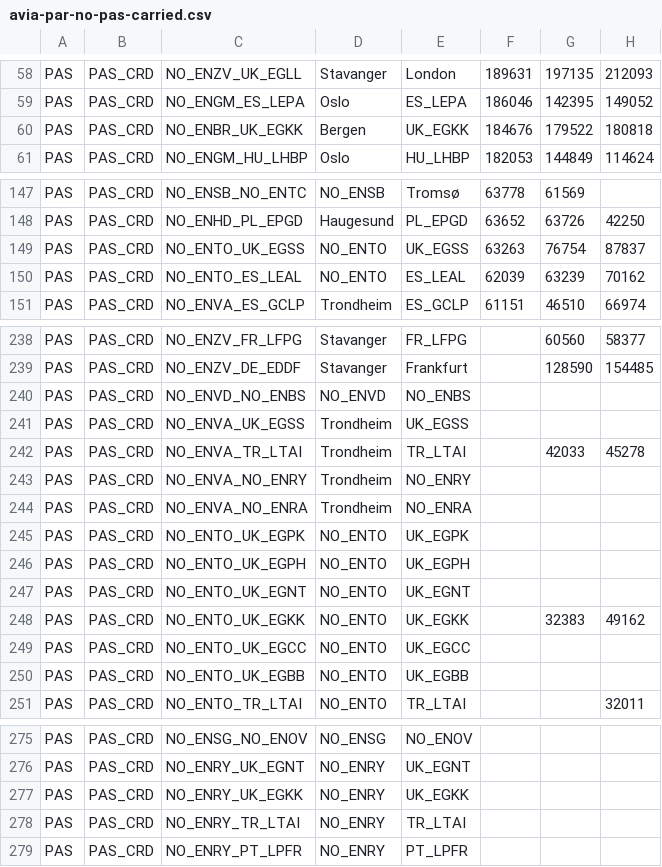
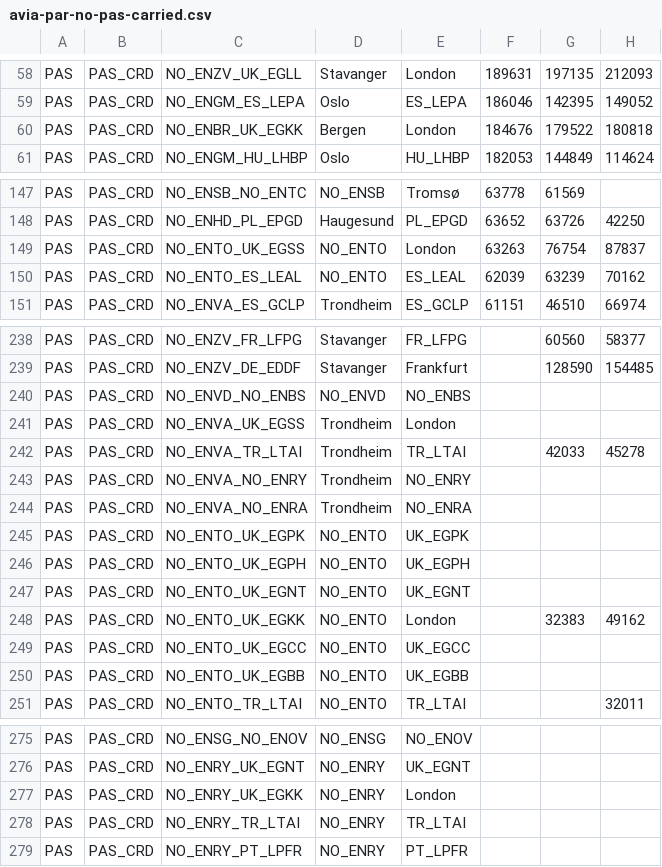
Before and after one commit to ivarref/clj-simple-chart, a CSV file: data/eurostat/avia-par-no-pas-carried.csv, drawn as a sheet; only a part is shown, gaps mark what is left out; the diff covers the shown part only; the diff names each change by its address in the sheet, - before the commit and + after, or states it on an @@ line.

```diff
--- a/data/eurostat/avia-par-no-pas-carried.csv
+++ b/data/eurostat/avia-par-no-pas-carried.csv
-E60: UK_EGKK
+E60: London
-E149: UK_EGSS
+E149: London
-E241: UK_EGSS
+E241: London
-E248: UK_EGKK
+E248: London
-E277: UK_EGKK
+E277: London
```
Also changed, not shown: 12 edited cells elsewhere in this file, 1 other file.
